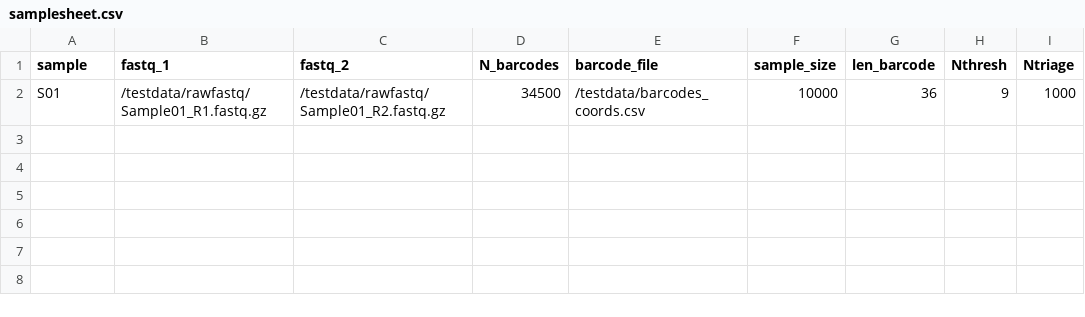
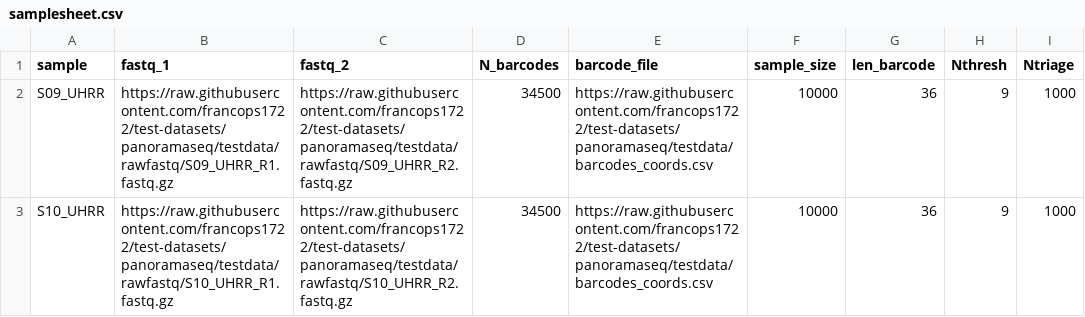
Before and after one commit to francops1722/test-datasets, a CSV file: samplesheet/samplesheet.csv, drawn as a sheet.

Commit message:
fix samplesheet

```diff
--- a/samplesheet/samplesheet.csv
+++ b/samplesheet/samplesheet.csv
@@ -1,2 +1,3 @@
 sample,fastq_1,fastq_2,N_barcodes,barcode_file,sample_size,len_barcode,Nthresh,Ntriage
-S01,/testdata/rawfastq/Sample01_R1.fastq.gz,/testdata/rawfastq/Sample01_R2.fastq.gz,34500,/testdata/barcodes_coords.csv,10000,36,9,1000
+S09_UHRR,https://raw.githubusercontent.com/francops1722/test-datasets/panoramaseq/testdata/rawfastq/S09_UHRR_R1.fastq.gz,https://raw.githubusercontent.com/francops1722/test-datasets/panoramaseq/testdata/rawfastq/S09_UHRR_R2.fastq.gz,34500,https://raw.githubusercontent.com/francops1722/test-datasets/panoramaseq/testdata/barcodes_coords.csv,10000,36,9,1000
+S10_UHRR,https://raw.githubusercontent.com/francops1722/test-datasets/panoramaseq/testdata/rawfastq/S10_UHRR_R1.fastq.gz,https://raw.githubusercontent.com/francops1722/test-datasets/panoramaseq/testdata/rawfastq/S10_UHRR_R2.fastq.gz,34500,https://raw.githubusercontent.com/francops1722/test-datasets/panoramaseq/testdata/barcodes_coords.csv,10000,36,9,1000
```
